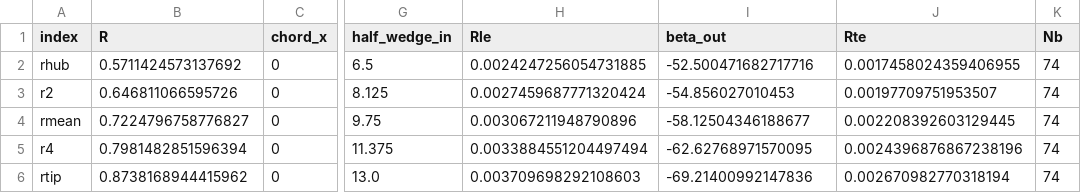
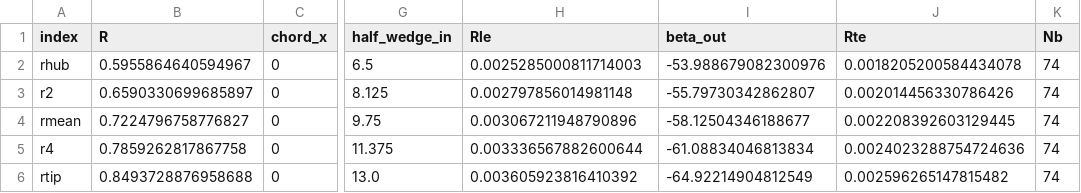
Before and after one commit to plewciozaur34/praca_inzynierska, a CSV file: data/csv/geom_data_stator.csv, drawn as a sheet; only a part is shown, gaps mark what is left out; the diff names each change by its address in the sheet, - before the commit and + after, or states it on an @@ line.

```diff
--- a/data/csv/geom_data_stator.csv
+++ b/data/csv/geom_data_stator.csv
-B2 (R): 0.5711424573137692
+B2 (R): 0.5955864640594967
-H2 (Rle): 0.0024247256054731885
+H2 (Rle): 0.0025285000811714003
-I2 (beta_out): -52.500471682717716
+I2 (beta_out): -53.988679082300976
-J2 (Rte): 0.0017458024359406955
+J2 (Rte): 0.0018205200584434078
-B3 (R): 0.646811066595726
+B3 (R): 0.6590330699685897
-H3 (Rle): 0.0027459687771320424
+H3 (Rle): 0.002797856014981148
-I3 (beta_out): -54.856027010453
+I3 (beta_out): -55.79730342862807
-J3 (Rte): 0.00197709751953507
+J3 (Rte): 0.002014456330786426
-B5 (R): 0.7981482851596394
+B5 (R): 0.7859262817867758
-H5 (Rle): 0.0033884551204497494
+H5 (Rle): 0.003336567882600644
-I5 (beta_out): -62.62768971570095
+I5 (beta_out): -61.08834046813834
-J5 (Rte): 0.0024396876867238196
+J5 (Rte): 0.0024023288754724636
-B6 (R): 0.8738168944415962
+B6 (R): 0.8493728876958688
-H6 (Rle): 0.003709698292108603
+H6 (Rle): 0.003605923816410392
-I6 (beta_out): -69.21400992147836
+I6 (beta_out): -64.92214904812549
-J6 (Rte): 0.002670982770318194
+J6 (Rte): 0.002596265147815482
```
Also changed, not shown: data/csv/geom_data_rotor.csv, data/csv/geometry_dep_params_rotor.csv, 37 other files.
